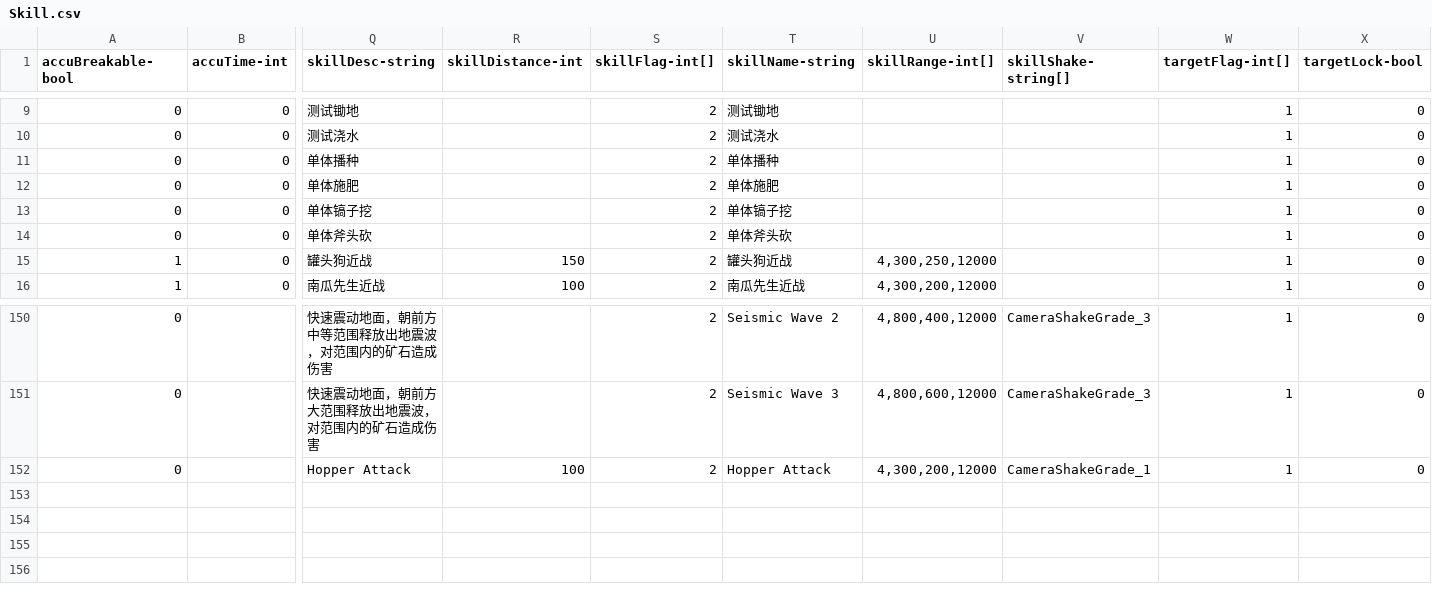
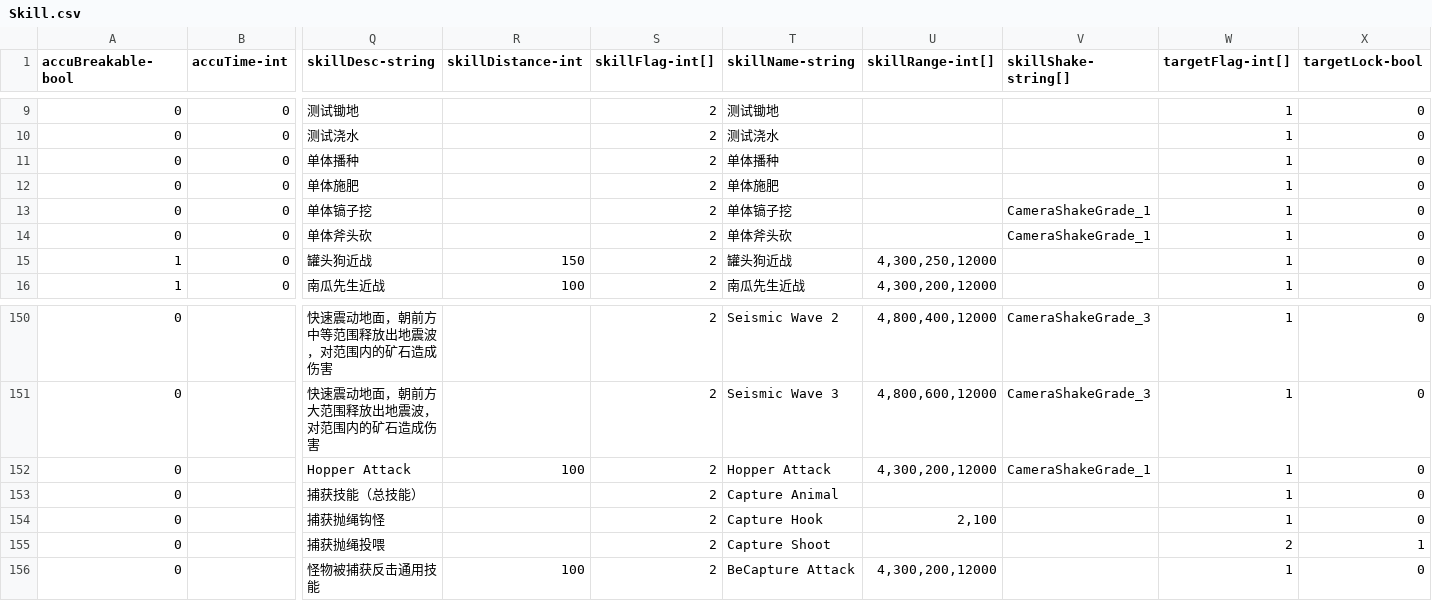
Before and after one commit to qqoo6789/shared-unity-core, a CSV file: Res/DataTable/Csv/Skill.csv, drawn as a sheet; only a part is shown, gaps mark what is left out; rows hold the shown columns only; the diff names each change by its address in the sheet, - before the commit and + after, or states it on an @@ line.

Commit message:
home skill camera shake

```diff
--- a/Res/DataTable/Csv/Skill.csv
+++ b/Res/DataTable/Csv/Skill.csv
-V13:V14 (skillShake-string[]): (empty)
+V13:V14 (skillShake-string[]): CameraShakeGrade_1
+row 153: 0 |  | 捕获技能（总技能） |  | 2 | Capture Animal |  |  | 1 | 0
+row 154: 0 |  | 捕获抛绳钩怪 |  | 2 | Capture Hook | 2,100 |  | 1 | 0
+row 155: 0 |  | 捕获抛绳投喂 |  | 2 | Capture Shoot |  |  | 2 | 1
+row 156: 0 |  | 怪物被捕获反击通用技能 | 100 | 2 | BeCapture Attack | 4,300,200,12000 |  | 1 | 0
```
Also changed, not shown: 3 other files.
